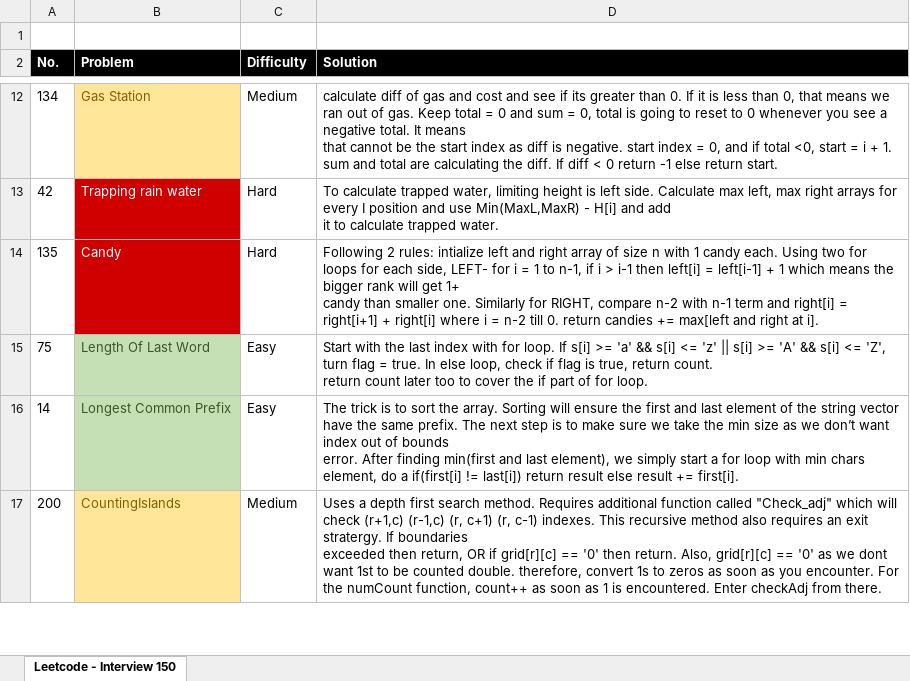
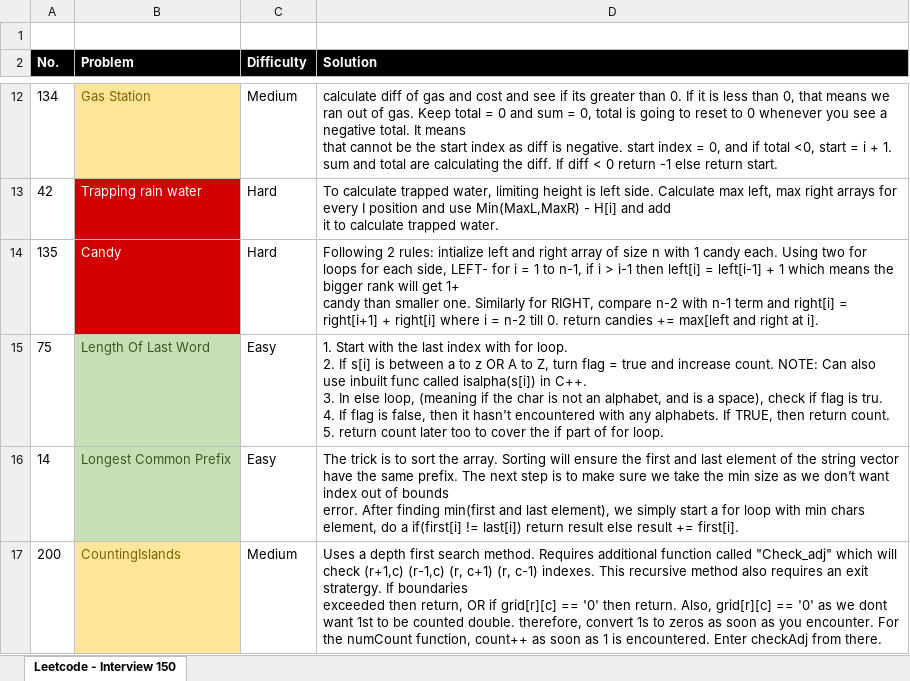
Before and after one commit to mahimaarora2208/Leetcode_150_Challenge, an Excel workbook: Leetcode_150_challenge.xlsx, sheet Leetcode - Interview 150, drawn as a sheet; only a part is shown, gaps mark what is left out; values as stored, in another font and other column widths than the file's, no borders; ↵ is a line break in a cell; the diff names each change by its address in the sheet, - before the commit and + after, or states it on an @@ line.

```diff
--- a/Leetcode_150_challenge.xlsx (sheet Leetcode - Interview 150)
+++ b/Leetcode_150_challenge.xlsx (sheet Leetcode - Interview 150)
-D15 (Solution): Start with the last index with for loop. If s[i] >= 'a' && s[i] <= 'z' || s[i] >= 'A' && s[i] <= 'Z', turn flag = true. In else loop, check if flag is true, return count. ↵ return count…
+D15 (Solution): 1. Start with the last index with for loop. ↵ 2. If s[i] is between a to z OR A to Z, turn flag = true and increase count. NOTE: Can also use inbuilt func called isalpha(s[i]) in C++. ↵ 3. In else loop, (meaning if the char is not an alphabet, and is a space), check if flag is tru. ↵ 4. If flag is false, then it hasn't encountered with any alphabets. If TRUE, then return count. ↵ 5. return count…
```
Also changed, not shown: 1 other file.
